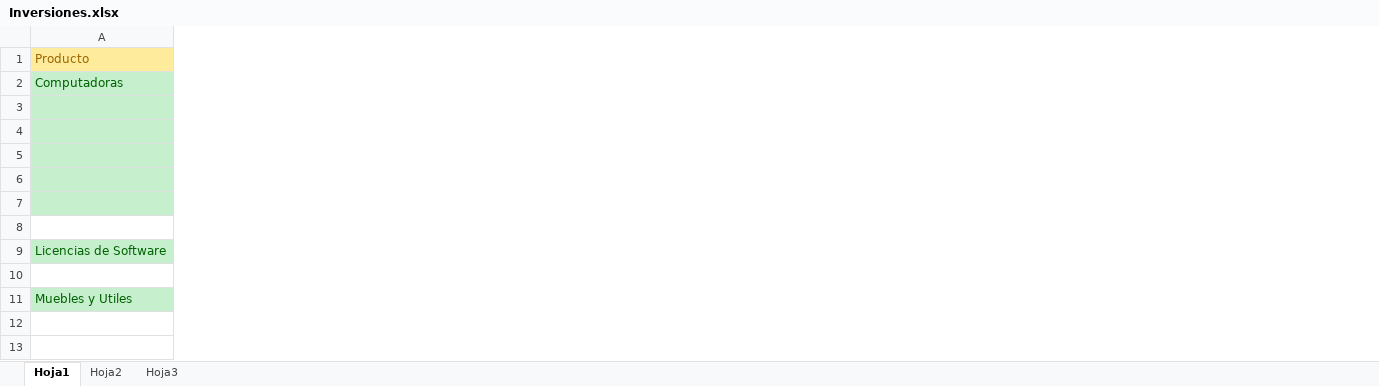
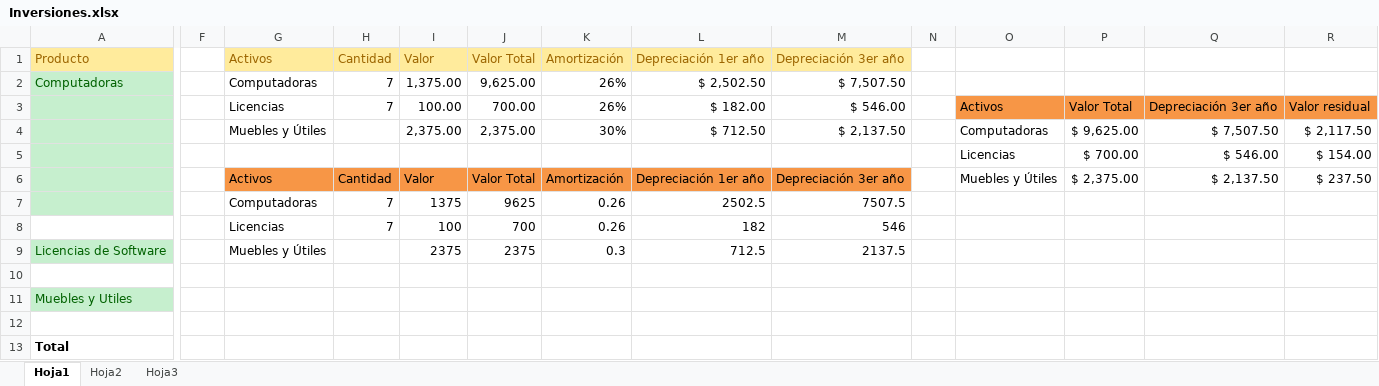
Before and after one commit to ImanolFotia/sugaku, an Excel workbook: Documentacion/Negocios/Inversiones.xlsx, sheet Hoja1, drawn as a sheet; only a part is shown, gaps mark what is left out; values as stored, in another font and other column widths than the file's, no borders; rows hold the shown columns only; the diff names each change by its address in the sheet, - before the commit and + after, or states it on an @@ line.

Commit message:
Documentación negocios

```diff
--- a/Documentacion/Negocios/Inversiones.xlsx (sheet Hoja1)
+++ b/Documentacion/Negocios/Inversiones.xlsx (sheet Hoja1)
+column F, empty
+column G (Activos), rows 2-9: Computadoras | Licencias | Muebles y Útiles |  | Activos | Computadoras | Licencias | Muebles y Útiles
+column H (Cantidad), rows 2-8: 7 | 7 |  |  | Cantidad | 7 | 7
+column I (Valor), rows 2-9: 1,375.00 | 100.00 | 2,375.00 |  | Valor | 1375 | 100 | 2375
+column J (Valor Total), rows 2-9: 9,625.00 | 700.00 | 2,375.00 |  | Valor Total | 9625 | 700 | 2375
+column K (Amortización), rows 2-9: 26% | 26% | 30% |  | Amortización | 0.26 | 0.26 | 0.3
+column L (Depreciación 1er año), rows 2-9: $ 2,502.50 | $ 182.00 | $ 712.50 |  | Depreciación 1er año | 2502.5 | 182 | 712.5
+column M (Depreciación 3er año), rows 2-9: $ 7,507.50 | $ 546.00 | $ 2,137.50 |  | Depreciación 3er año | 7507.5 | 546 | 2137.5
+column N, empty
+column O, rows 3-6: Activos | Computadoras | Licencias | Muebles y Útiles
+column P, rows 3-6: Valor Total | $ 9,625.00 | $ 700.00 | $ 2,375.00
+column Q, rows 3-6: Depreciación 3er año | $ 7,507.50 | $ 546.00 | $ 2,137.50
+column R, rows 3-6: Valor residual | $ 2,117.50 | $ 154.00 | $ 237.50
-row 8: (empty)
+row 8:  |  | Licencias | 7 | 100 | 700 | 0.26 | 182 | 546
-A13 (Producto): (empty)
+A13 (Producto): Total
```
Also changed, not shown: Documentacion/Negocios/Contingencias.xlsx, 9 other files.
